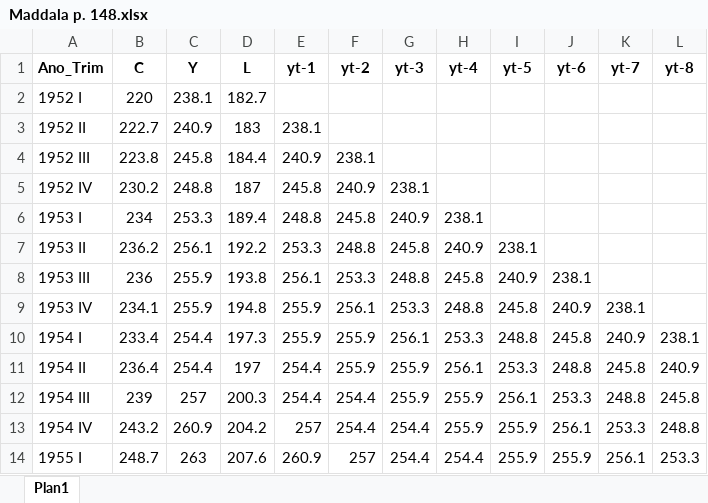
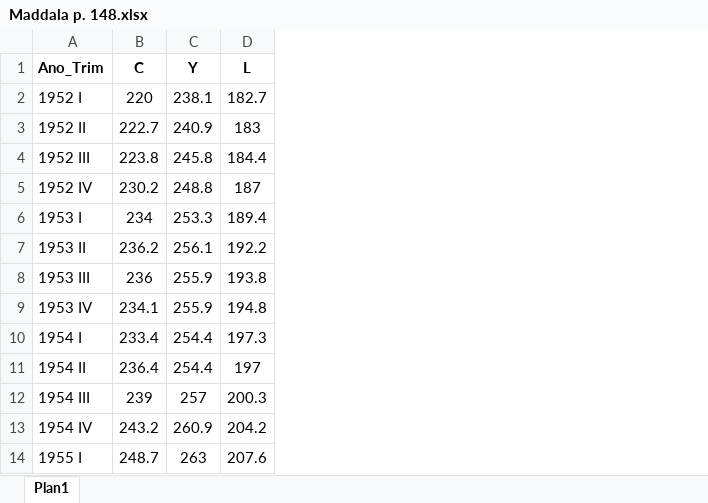
Before and after one commit to rhozon/Introdu-o-Econometria-com-Excel, an Excel workbook: Maddala p. 148.xlsx, sheet Plan1, drawn as a sheet; only a part is shown; values as stored, in another font and other column widths than the file's, no borders; the diff names each change by its address in the sheet, - before the commit and + after, or states it on an @@ line.

Commit message:
Add files via upload

```diff
--- a/Maddala p. 148.xlsx (sheet Plan1)
+++ b/Maddala p. 148.xlsx (sheet Plan1)
-column E (yt-1), rows 3-14: 238.1 | 240.9 | 245.8 | 248.8 | 253.3 | 256.1 | 255.9 | 255.9 | 254.4 | 254.4 | 257 | 260.9
-column F (yt-2), rows 4-14: 238.1 | 240.9 | 245.8 | 248.8 | 253.3 | 256.1 | 255.9 | 255.9 | 254.4 | 254.4 | 257
-column G (yt-3), rows 5-14: 238.1 | 240.9 | 245.8 | 248.8 | 253.3 | 256.1 | 255.9 | 255.9 | 254.4 | 254.4
-column H (yt-4), rows 6-14: 238.1 | 240.9 | 245.8 | 248.8 | 253.3 | 256.1 | 255.9 | 255.9 | 254.4
-column I (yt-5), rows 7-14: 238.1 | 240.9 | 245.8 | 248.8 | 253.3 | 256.1 | 255.9 | 255.9
-column J (yt-6), rows 8-14: 238.1 | 240.9 | 245.8 | 248.8 | 253.3 | 256.1 | 255.9
-column K (yt-7), rows 9-14: 238.1 | 240.9 | 245.8 | 248.8 | 253.3 | 256.1
-column L (yt-8), rows 10-14: 238.1 | 240.9 | 245.8 | 248.8 | 253.3
```
